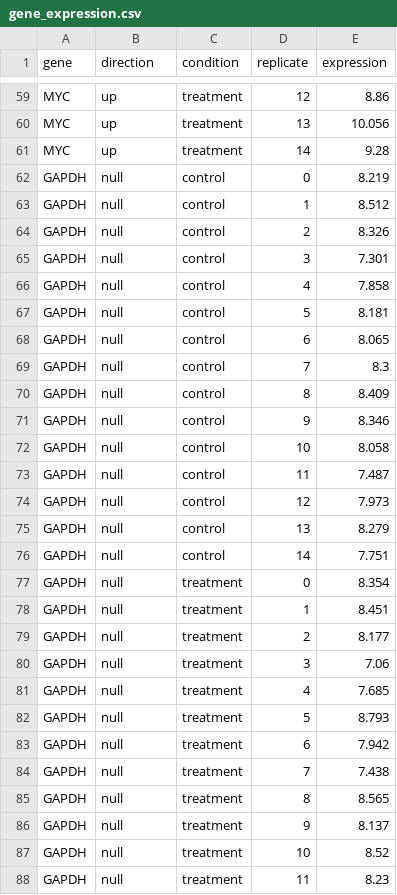
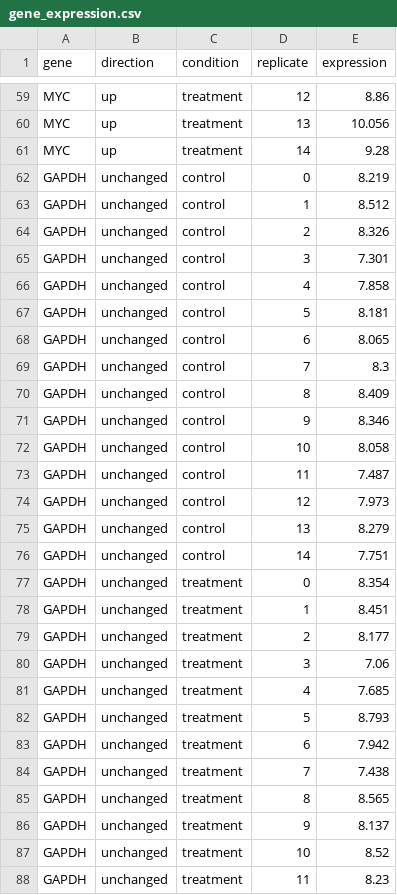
Before and after one commit to mbilal-OU/biology-data-viz-matplotlib, a CSV file: data/gene_expression.csv, drawn as a sheet; only a part is shown, gaps mark what is left out; the diff covers the shown part only.

```diff
--- a/data/gene_expression.csv
+++ b/data/gene_expression.csv
@@ -61,28 +61,28 @@ MYC,up,treatment,13,10.056
 MYC,up,treatment,14,9.28
-GAPDH,null,control,0,8.219
-GAPDH,null,control,1,8.512
-GAPDH,null,control,2,8.326
-GAPDH,null,control,3,7.301
-GAPDH,null,control,4,7.858
-GAPDH,null,control,5,8.181
-GAPDH,null,control,6,8.065
-GAPDH,null,control,7,8.3
-GAPDH,null,control,8,8.409
-GAPDH,null,control,9,8.346
-GAPDH,null,control,10,8.058
-GAPDH,null,control,11,7.487
-GAPDH,null,control,12,7.973
-GAPDH,null,control,13,8.279
-GAPDH,null,control,14,7.751
-GAPDH,null,treatment,0,8.354
-GAPDH,null,treatment,1,8.451
-GAPDH,null,treatment,2,8.177
-GAPDH,null,treatment,3,7.06
-GAPDH,null,treatment,4,7.685
-GAPDH,null,treatment,5,8.793
-GAPDH,null,treatment,6,7.942
-GAPDH,null,treatment,7,7.438
-GAPDH,null,treatment,8,8.565
-GAPDH,null,treatment,9,8.137
-GAPDH,null,treatment,10,8.52
-GAPDH,null,treatment,11,8.23
+GAPDH,unchanged,control,0,8.219
+GAPDH,unchanged,control,1,8.512
+GAPDH,unchanged,control,2,8.326
+GAPDH,unchanged,control,3,7.301
+GAPDH,unchanged,control,4,7.858
+GAPDH,unchanged,control,5,8.181
+GAPDH,unchanged,control,6,8.065
+GAPDH,unchanged,control,7,8.3
+GAPDH,unchanged,control,8,8.409
+GAPDH,unchanged,control,9,8.346
+GAPDH,unchanged,control,10,8.058
+GAPDH,unchanged,control,11,7.487
+GAPDH,unchanged,control,12,7.973
+GAPDH,unchanged,control,13,8.279
+GAPDH,unchanged,control,14,7.751
+GAPDH,unchanged,treatment,0,8.354
+GAPDH,unchanged,treatment,1,8.451
+GAPDH,unchanged,treatment,2,8.177
+GAPDH,unchanged,treatment,3,7.06
+GAPDH,unchanged,treatment,4,7.685
+GAPDH,unchanged,treatment,5,8.793
+GAPDH,unchanged,treatment,6,7.942
+GAPDH,unchanged,treatment,7,7.438
+GAPDH,unchanged,treatment,8,8.565
+GAPDH,unchanged,treatment,9,8.137
+GAPDH,unchanged,treatment,10,8.52
+GAPDH,unchanged,treatment,11,8.23
```
Also changed, not shown: 33 edited cells elsewhere in this file, 51 other files.
